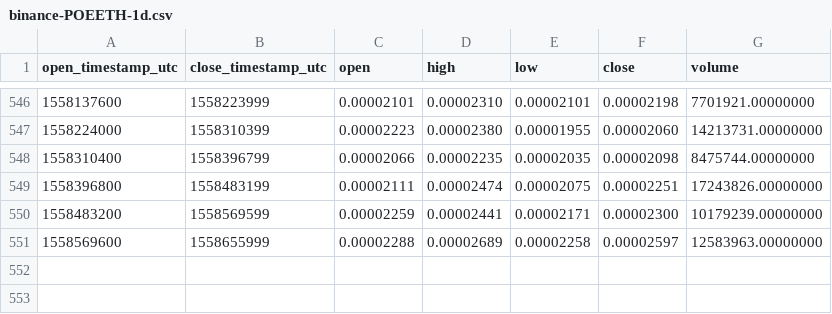
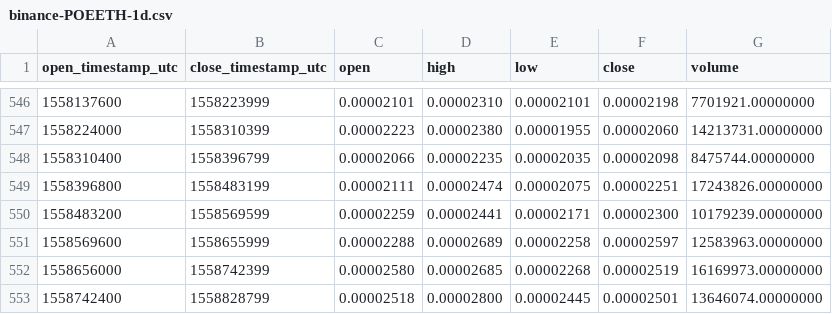
Before and after one commit to cryptobigbro/binance-POEETH, a CSV file: binance-POEETH-1d.csv, drawn as a sheet; only a part is shown, gaps mark what is left out; the diff names each change by its address in the sheet, - before the commit and + after, or states it on an @@ line.

Commit message:
Update OHLCV data.

```diff
--- a/binance-POEETH-1d.csv
+++ b/binance-POEETH-1d.csv
+row 552: 1558656000 | 1558742399 | 0.00002580 | 0.00002685 | 0.00002268 | 0.00002519 | 16169973.00000000
+row 553: 1558742400 | 1558828799 | 0.00002518 | 0.00002800 | 0.00002445 | 0.00002501 | 13646074.00000000
```
Also changed, not shown: 1 other file.
